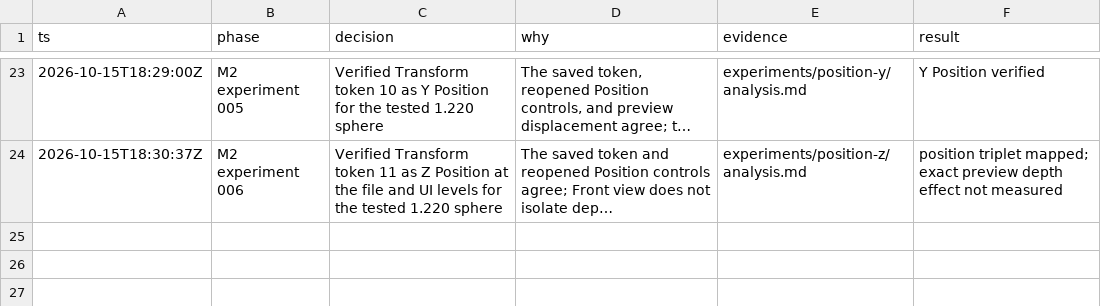
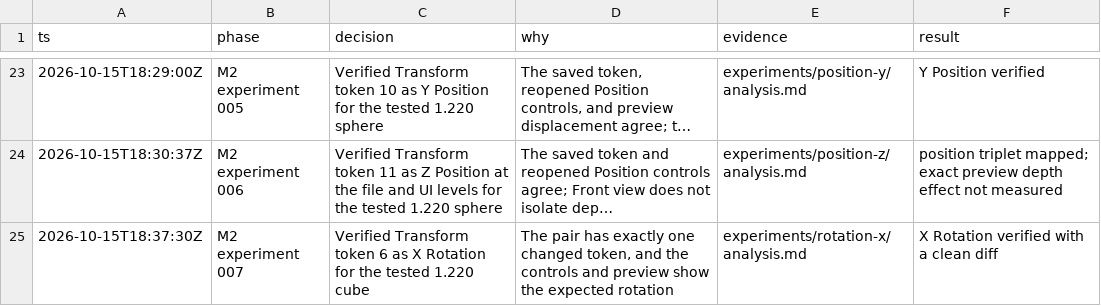
Before and after one commit to dmonachello/xenoAi, a TSV file: decisions.tsv, drawn as a sheet; only a part is shown, gaps mark what is left out; long unchanged cells end in …; the diff names each change by its address in the sheet, - before the commit and + after, or states it on an @@ line.

```diff
--- a/decisions.tsv
+++ b/decisions.tsv
+row 25: 2026-10-15T18:37:30Z | M2 experiment 007 | Verified Transform token 6 as X Rotation for the tested 1.220 cube | The pair has exactly one changed token, and the controls and preview show the expected rotation | experiments/rotation-x/analysis.md | X Rotation verified with a clean diff
```
Also changed, not shown: docs/format-evidence.tsv, 6 other files.
